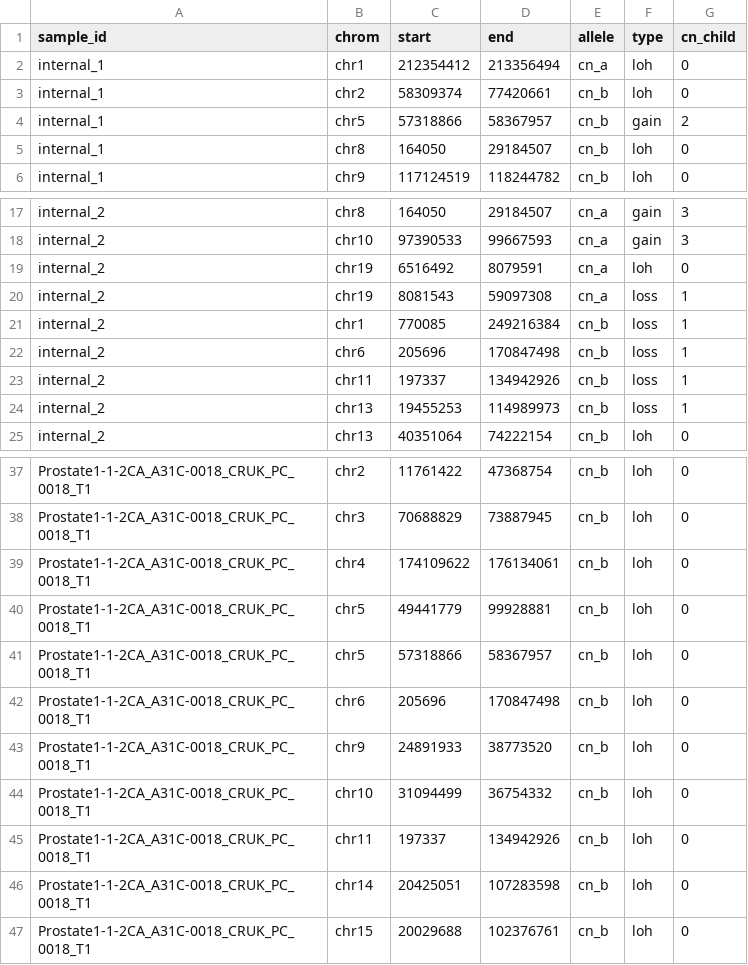
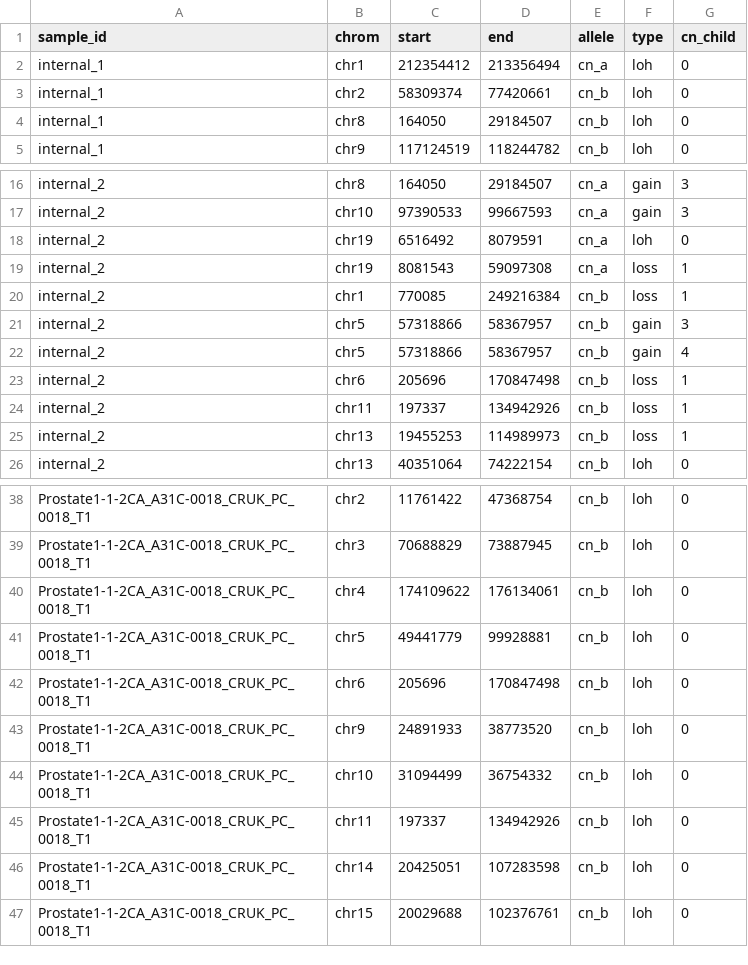
Before and after one commit to ICCB-Cologne/medicc2, a TSV file: examples/output_gundem_et_al_2015/PTX011_copynumber_events_df.tsv, drawn as a sheet; only a part is shown, gaps mark what is left out; removed rows and columns are numbered as before the commit, all else as after; the diff names each change by its address in the sheet, - before the commit and + after, or states it on an @@ line.

```diff
--- a/examples/output_gundem_et_al_2015/PTX011_copynumber_events_df.tsv
+++ b/examples/output_gundem_et_al_2015/PTX011_copynumber_events_df.tsv
-row 4: internal_1 | chr5 | 57318866 | 58367957 | cn_b | gain | 2
+row 21: internal_2 | chr5 | 57318866 | 58367957 | cn_b | gain | 3
+row 22: internal_2 | chr5 | 57318866 | 58367957 | cn_b | gain | 4
-row 41: Prostate1-1-2CA_A31C-0018_CRUK_PC_0018_T1 | chr5 | 57318866 | 58367957 | cn_b | loh | 0
```
Also changed, not shown: examples/output_gundem_et_al_2015/PTX007_copynumber_events_df.tsv, examples/output_gundem_et_al_2015/PTX007_events_overlap.tsv, 18 other files.
